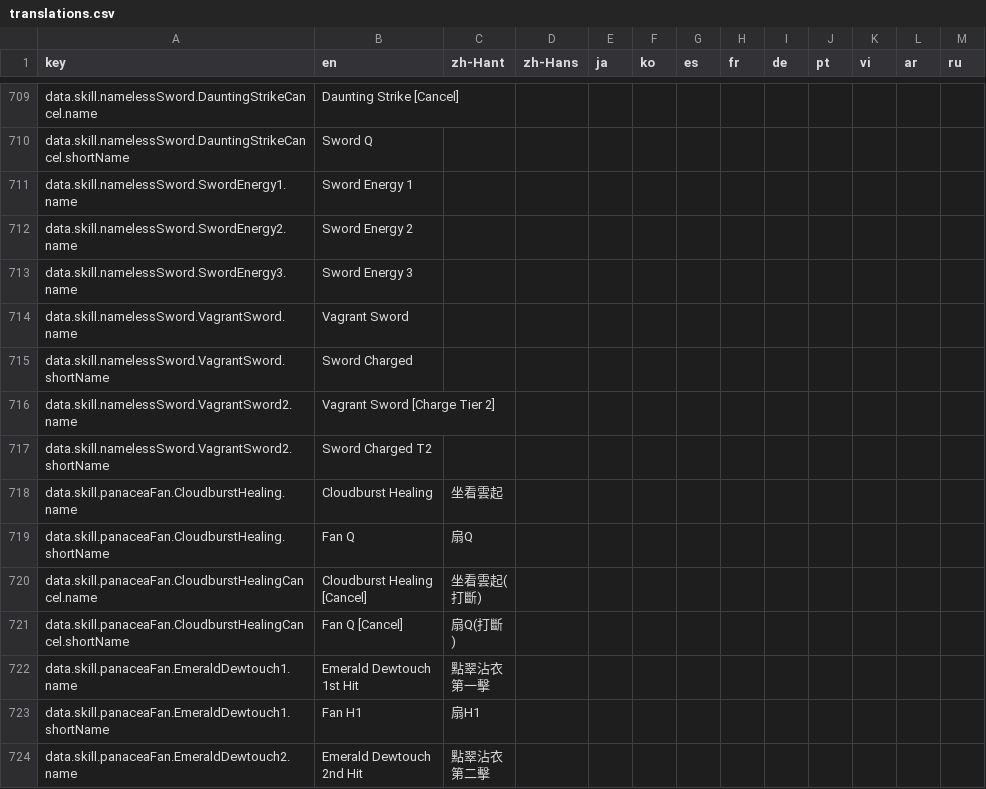
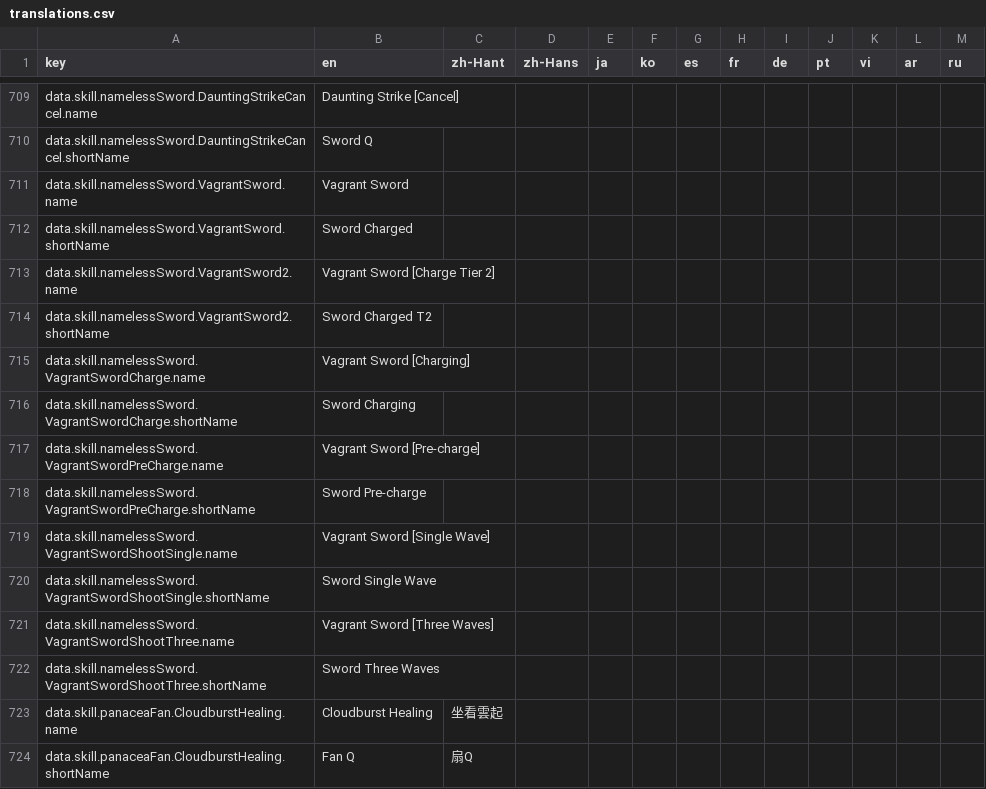
Before and after one commit to MatyeusM/where-builds-meet, a CSV file: locales/translations.csv, drawn as a sheet; only a part is shown, gaps mark what is left out; the shorter side is filled out with more unchanged rows; removed rows and columns are numbered as before the commit, all else as after; the diff names each change by its address in the sheet, - before the commit and + after, or states it on an @@ line.

Commit message:
Give Endurance regeneration rates and scope them to a skill's own cast
Endurance was a tracked resource that nothing ever moved. It now regenerates at
10/s from system.json, and a skill may declare its own rates, which hold for
exactly its cast. A charge therefore derives its timing and its Endurance from one
structure instead of authoring a second set of start and end times: Vagrant Sword's
tier-2 release is a pre-charge with no rates, a charging phase that drains 20/s,
and a shooting phase that holds 0.001/s. A value/fallback choice on the third
sub-action selects between the single and three wave releases, so there is no
wrapper layer between the cast and its phases.

Regeneration and consumption stay separate rates that never merge into one net
figure, and system.json's spend delay suppresses regeneration only after a direct
spend, not after a consumption rate. The timeline splits each advance at every rate
window boundary and suppression deadline, so a change lands where the owning cast
ends rather than being smeared across the gap.

```diff
--- a/locales/translations.csv
+++ b/locales/translations.csv
-row 711: data.skill.namelessSword.SwordEnergy1.name | Sword Energy 1
-row 712: data.skill.namelessSword.SwordEnergy2.name | Sword Energy 2
-row 713: data.skill.namelessSword.SwordEnergy3.name | Sword Energy 3
+row 715: data.skill.namelessSword.VagrantSwordCharge.name | Vagrant Sword [Charging]
+row 716: data.skill.namelessSword.VagrantSwordCharge.shortName | Sword Charging
+row 717: data.skill.namelessSword.VagrantSwordPreCharge.name | Vagrant Sword [Pre-charge]
+row 718: data.skill.namelessSword.VagrantSwordPreCharge.shortName | Sword Pre-charge
+row 719: data.skill.namelessSword.VagrantSwordShootSingle.name | Vagrant Sword [Single Wave]
+row 720: data.skill.namelessSword.VagrantSwordShootSingle.shortName | Sword Single Wave
+row 721: data.skill.namelessSword.VagrantSwordShootThree.name | Vagrant Sword [Three Waves]
+row 722: data.skill.namelessSword.VagrantSwordShootThree.shortName | Sword Three Waves
```
Also changed, not shown: 9 other files.
